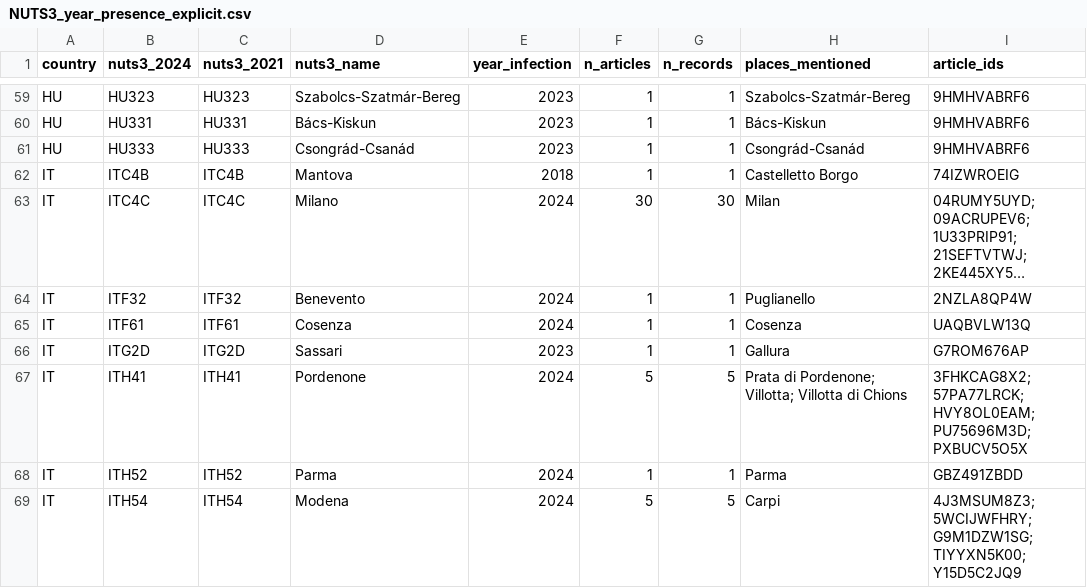
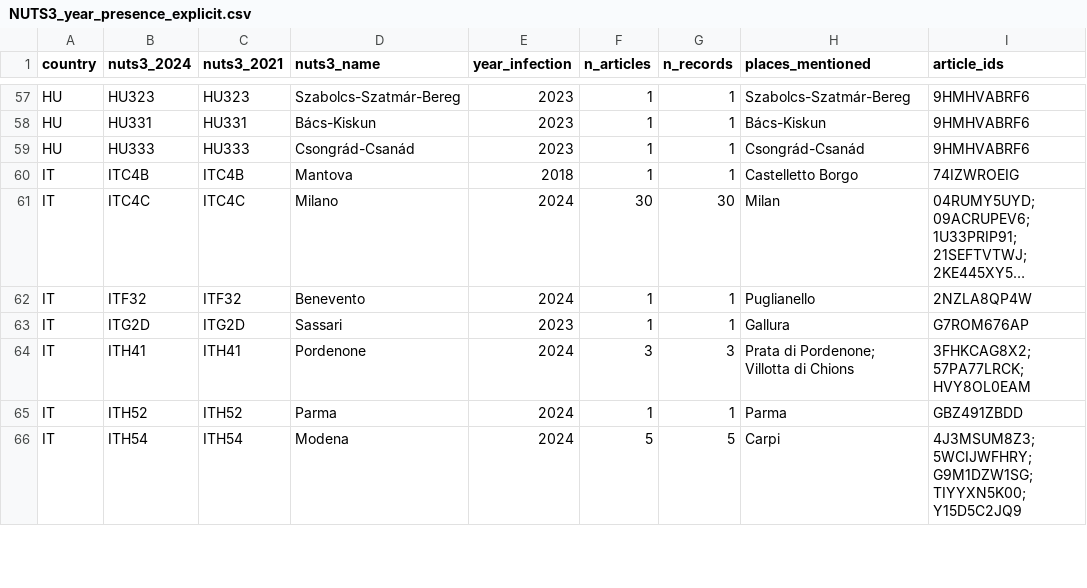
Before and after one commit to FabiGambaro/WNV_future_projections_Europe, a CSV file: padiweb-wnv-extraction/full_run/output/NUTS3_year_presence_explicit.csv, drawn as a sheet; only a part is shown, gaps mark what is left out; long unchanged cells end in …; removed rows and columns are numbered as before the commit, all else as after; the diff covers the shown part only; the diff names each change by its address in the sheet, - before the commit and + after, or states it on an @@ line.

```diff
--- a/padiweb-wnv-extraction/full_run/output/NUTS3_year_presence_explicit.csv
+++ b/padiweb-wnv-extraction/full_run/output/NUTS3_year_presence_explicit.csv
-row 65: IT | ITF61 | ITF61 | Cosenza | 2024 | 1 | 1 | Cosenza | UAQBVLW13Q
-F64 (n_articles): 5
+F64 (n_articles): 3
-G64 (n_records): 5
+G64 (n_records): 3
-H64 (places_mentioned): Prata di Pordenone; Villotta; Villotta di Chions
+H64 (places_mentioned): Prata di Pordenone; Villotta di Chions
-I64 (article_ids): 3FHKCAG8X2; 57PA77LRCK; HVY8OL0EAM; PU75696M3D; PXBUCV5O5X
+I64 (article_ids): 3FHKCAG8X2; 57PA77LRCK; HVY8OL0EAM
```
Also changed, not shown: 1 added row, 8 removed rows and 25 edited cells elsewhere in this file, padiweb-wnv-extraction/data/nuts3_aliases.csv, padiweb-wnv-extraction/full_run/output/NUTS3_year_B_residence.csv, 22 other files.
